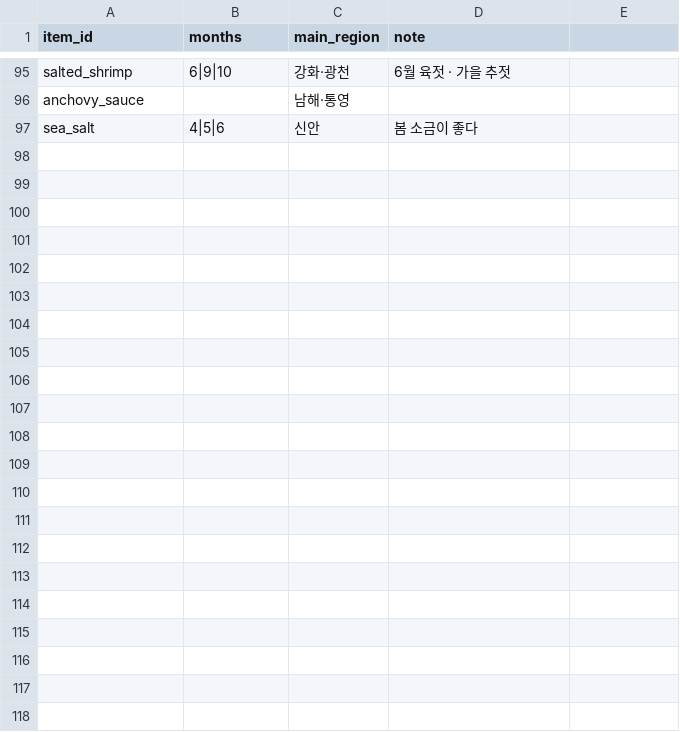
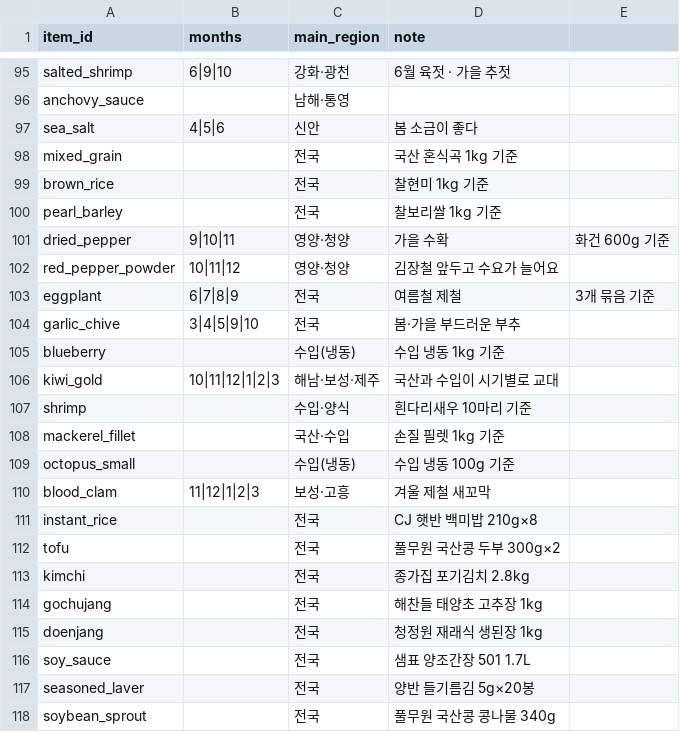
Before and after one commit to leejimin330/seasonal-market, a CSV file: data/seasons.csv, drawn as a sheet; only a part is shown, gaps mark what is left out; the diff names each change by its address in the sheet, - before the commit and + after, or states it on an @@ line.

```diff
--- a/data/seasons.csv
+++ b/data/seasons.csv
+row 98: mixed_grain |  | 전국 | 국산 혼식곡 1kg 기준
+row 99: brown_rice |  | 전국 | 찰현미 1kg 기준
+row 100: pearl_barley |  | 전국 | 찰보리쌀 1kg 기준
+row 101: dried_pepper | 9|10|11 | 영양·청양 | 가을 수확 | 화건 600g 기준
+row 102: red_pepper_powder | 10|11|12 | 영양·청양 | 김장철 앞두고 수요가 늘어요
+row 103: eggplant | 6|7|8|9 | 전국 | 여름철 제철 | 3개 묶음 기준
+row 104: garlic_chive | 3|4|5|9|10 | 전국 | 봄·가을 부드러운 부추
+row 105: blueberry |  | 수입(냉동) | 수입 냉동 1kg 기준
+row 106: kiwi_gold | 10|11|12|1|2|3 | 해남·보성·제주 | 국산과 수입이 시기별로 교대
+row 107: shrimp |  | 수입·양식 | 흰다리새우 10마리 기준
+row 108: mackerel_fillet |  | 국산·수입 | 손질 필렛 1kg 기준
+row 109: octopus_small |  | 수입(냉동) | 수입 냉동 100g 기준
+row 110: blood_clam | 11|12|1|2|3 | 보성·고흥 | 겨울 제철 새꼬막
+row 111: instant_rice |  | 전국 | CJ 햇반 백미밥 210g×8
+row 112: tofu |  | 전국 | 풀무원 국산콩 두부 300g×2
+row 113: kimchi |  | 전국 | 종가집 포기김치 2.8kg
+row 114: gochujang |  | 전국 | 해찬들 태양초 고추장 1kg
+row 115: doenjang |  | 전국 | 청정원 재래식 생된장 1kg
+row 116: soy_sauce |  | 전국 | 샘표 양조간장 501 1.7L
+row 117: seasoned_laver |  | 전국 | 양반 들기름김 5g×20봉
+row 118: soybean_sprout |  | 전국 | 풀무원 국산콩 콩나물 340g
```
Also changed, not shown: data/descriptions.csv, data/items.csv, 4 other files.
